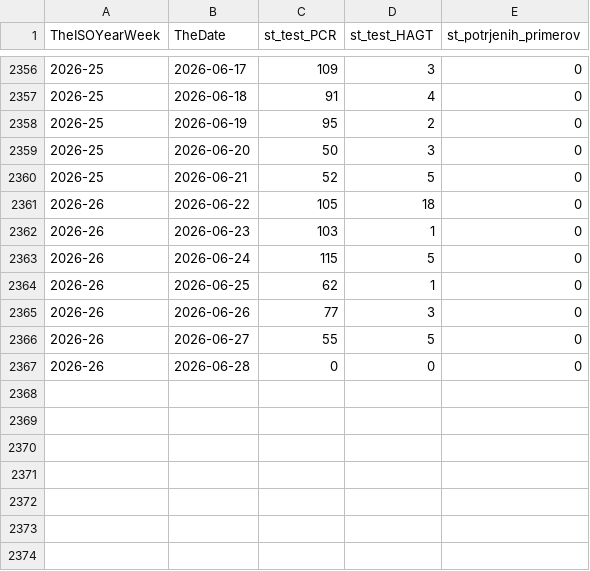
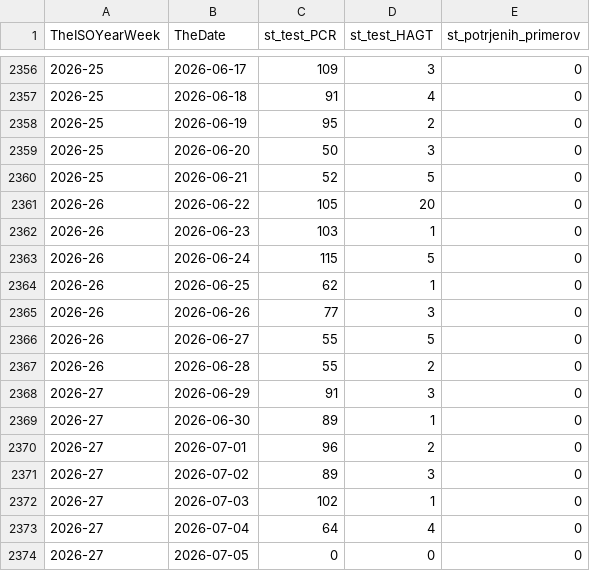
Before and after one commit to sledilnik/data, a CSV file: csv/cases-opsi-light.csv, drawn as a sheet; only a part is shown, gaps mark what is left out.

```diff
--- a/csv/cases-opsi-light.csv
+++ b/csv/cases-opsi-light.csv
@@ -2360,3 +2360,3 @@ TheISOYearWeek,TheDate,st_test_PCR,st_test_HAGT,st_potrjenih_primerov
 2026-25,2026-06-21,52,5,0
-2026-26,2026-06-22,105,18,0
+2026-26,2026-06-22,105,20,0
 2026-26,2026-06-23,103,1,0
@@ -2366,2 +2366,9 @@ TheISOYearWeek,TheDate,st_test_PCR,st_test_HAGT,st_potrjenih_primerov
 2026-26,2026-06-27,55,5,0
-2026-26,2026-06-28,0,0,0
+2026-26,2026-06-28,55,2,0
+2026-27,2026-06-29,91,3,0
+2026-27,2026-06-30,89,1,0
+2026-27,2026-07-01,96,2,0
+2026-27,2026-07-02,89,3,0
+2026-27,2026-07-03,102,1,0
+2026-27,2026-07-04,64,4,0
+2026-27,2026-07-05,0,0,0
```
